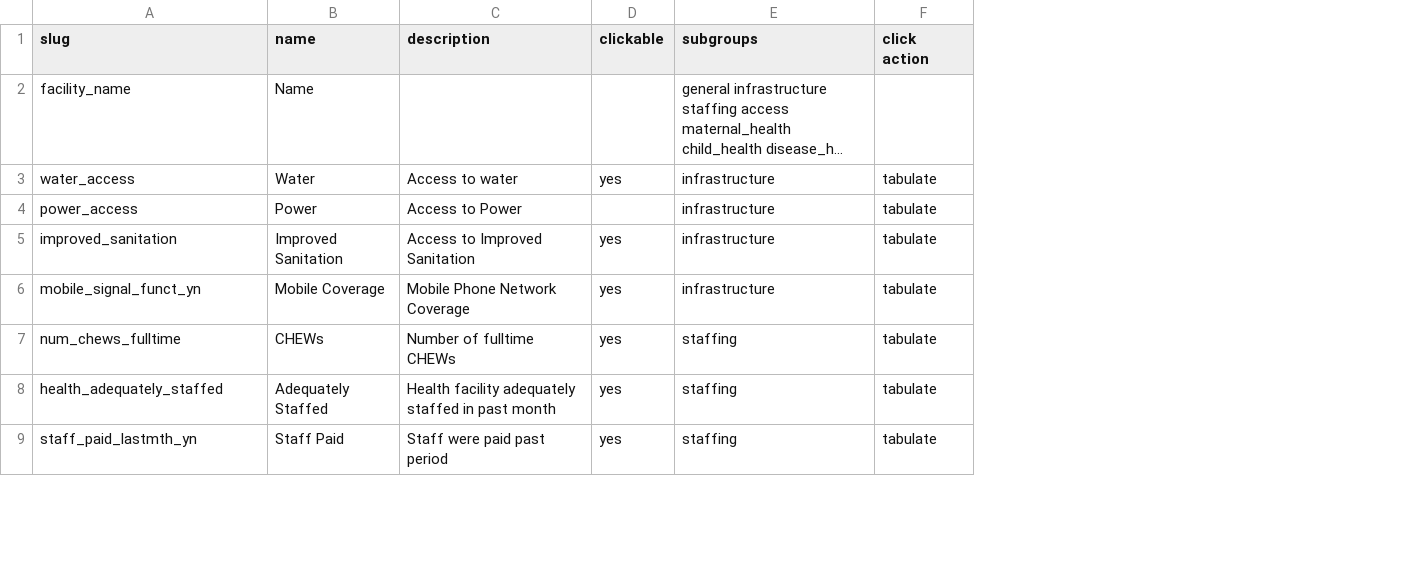
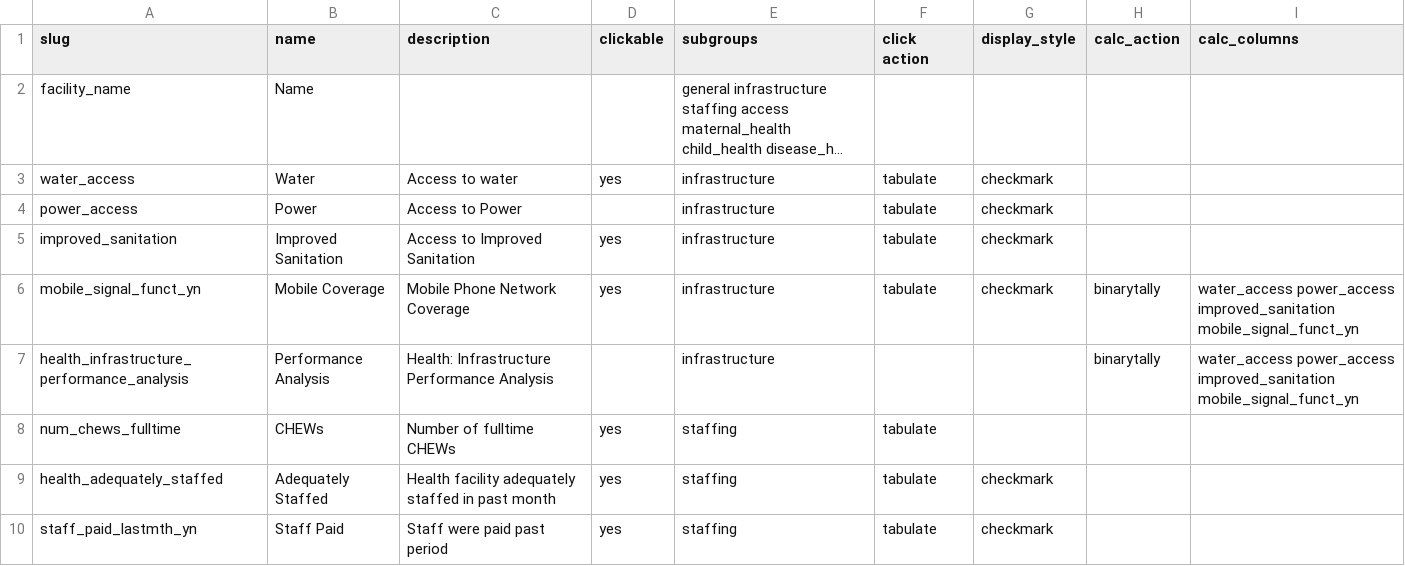
Before and after one commit to SEL-Columbia/formhub, a CSV file: facility_views/table_defs/health.csv, drawn as a sheet; only a part is shown; long unchanged cells end in …; the diff names each change by its address in the sheet, - before the commit and + after, or states it on an @@ line.

Commit message:
added column for checkmark

```diff
--- a/facility_views/table_defs/health.csv
+++ b/facility_views/table_defs/health.csv
+column G (display_style), rows 3-6: all checkmark; rows 9-10: checkmark | checkmark
+column H (calc_action), row 6: binarytally
+column I (calc_columns), row 6: water_access power_access improved_sanitation mobile_signal_funct_yn
+row 7: health_infrastructure_performance_analysis | Performance Analysis | Health: Infrastructure Performance Analysis |  | infrastructure |  |  | binarytally | water_access power_access improved_sanitation mobile_signal_funct_yn
```
Also changed, not shown: facility_views/table_defs/education.csv.
